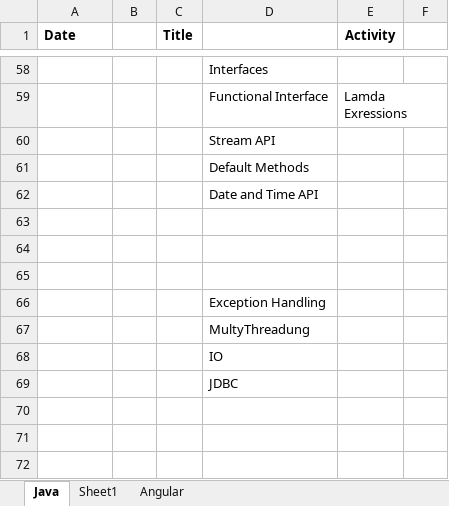
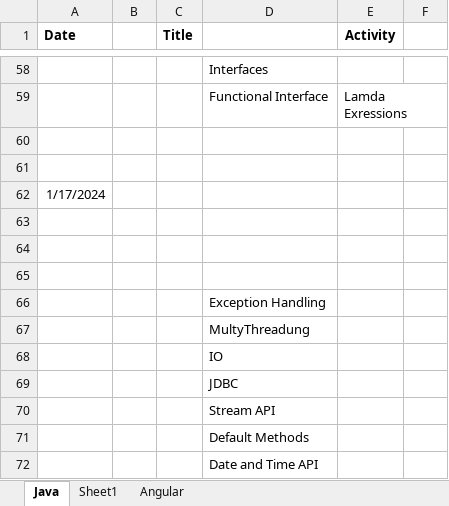
Before and after one commit to NandimallaN/FirstRepo, an Excel workbook: DayWiseConente.xlsx, sheet Java, drawn as a sheet; only a part is shown, gaps mark what is left out; values as stored, in another font and other column widths than the file's, no borders; the diff names each change by its address in the sheet, - before the commit and + after, or states it on an @@ line.

```diff
--- a/DayWiseConente.xlsx (sheet Java)
+++ b/DayWiseConente.xlsx (sheet Java)
-D60: Stream API
+D60: (empty)
-D61: Default Methods
+D61: (empty)
+row 62: 1/17/2024
+row 70:  |  |  | Stream API
+row 71:  |  |  | Default Methods
@@ row 62 moved to row 72: Date and Time API @@
```
Also changed, not shown: sheet Sheet1, 28 other files.
